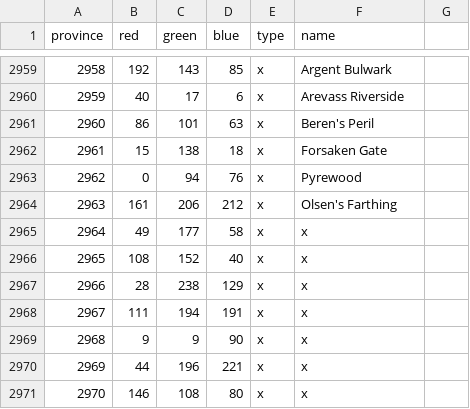
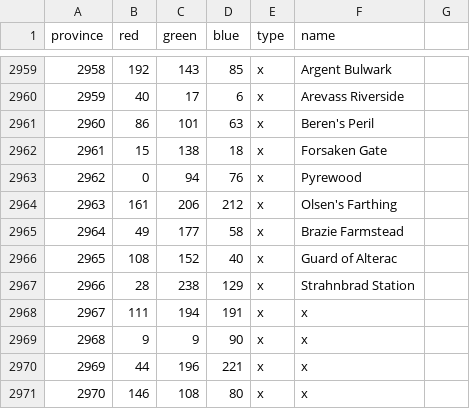
Before and after one commit to nastyasalways/warcraft_universalis, a CSV file: map/definition.csv, drawn as a sheet; only a part is shown, gaps mark what is left out.

Commit message:
Rework Alterac Mountains (look at WoW Vanilla)
And more fixes to Silverpine...

```diff
--- a/map/definition.csv
+++ b/map/definition.csv
@@ -2964,5 +2964,5 @@ province;red;green;blue;type;name;
 2963;161;206;212;x;Olsen's Farthing;
-2964;49;177;58;x;x;
-2965;108;152;40;x;x;
-2966;28;238;129;x;x;
+2964;49;177;58;x;Brazie Farmstead;
+2965;108;152;40;x;Guard of Alterac;
+2966;28;238;129;x;Strahnbrad Station;
 2967;111;194;191;x;x;
```
Also changed, not shown: 22 other files.
